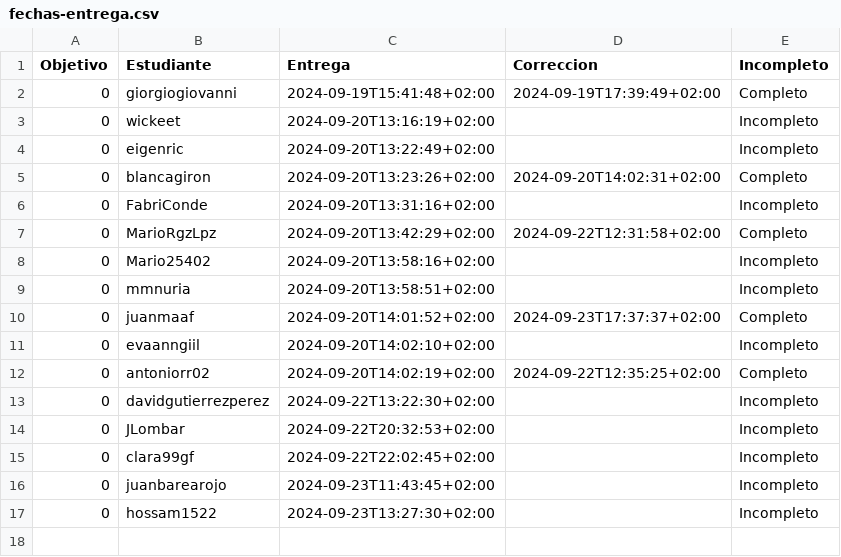
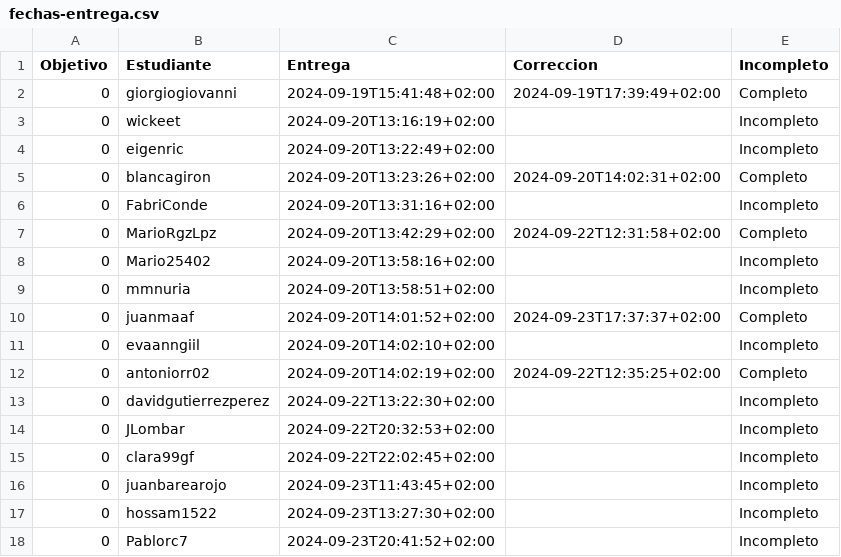
Before and after one commit to pablotl0/IV-, a CSV file: data/fechas-entrega.csv, drawn as a sheet; the diff names each change by its address in the sheet, - before the commit and + after, or states it on an @@ line.

```diff
--- a/data/fechas-entrega.csv
+++ b/data/fechas-entrega.csv
+row 18: 0 | Pablorc7 | 2024-09-23T20:41:52+02:00 |  | Incompleto
```
Also changed, not shown: 1 other file.
